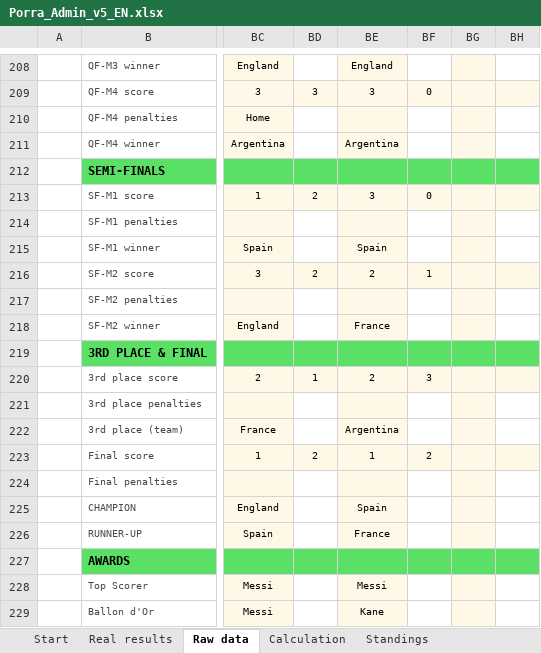
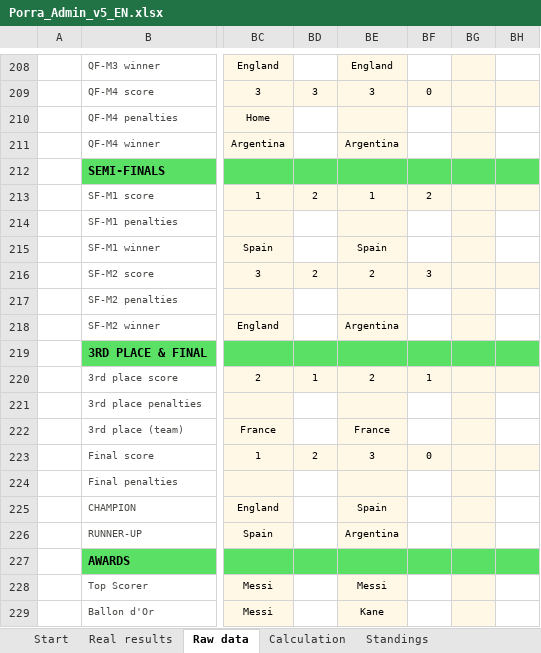
Before and after one commit to jose-reveni/porra2026, an Excel workbook: Porra_Admin_v5_EN.xlsx, sheet Raw data, drawn as a sheet; only a part is shown, gaps mark what is left out; values as stored, in another font and other column widths than the file's, no borders; charts and pictures not drawn; the diff names each change by its address in the sheet, - before the commit and + after, or states it on an @@ line.

```diff
--- a/Porra_Admin_v5_EN.xlsx (sheet Raw data)
+++ b/Porra_Admin_v5_EN.xlsx (sheet Raw data)
-BE213: 3
+BE213: 1
-BF213: 0
+BF213: 2
-BF216: 1
+BF216: 3
-BE218: France
+BE218: Argentina
-BF220: 3
+BF220: 1
-BE222: Argentina
+BE222: France
-BE223: 1
+BE223: 3
-BF223: 2
+BF223: 0
-BE226: France
+BE226: Argentina
```
Also changed, not shown: sheet Standings, sheet Calculation, 1 other file.
